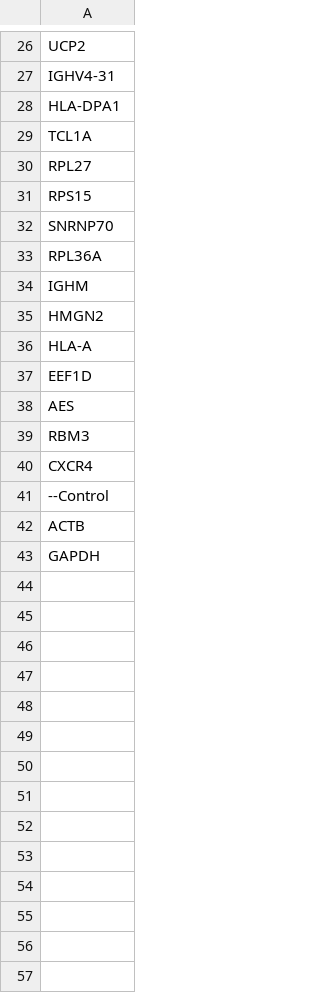
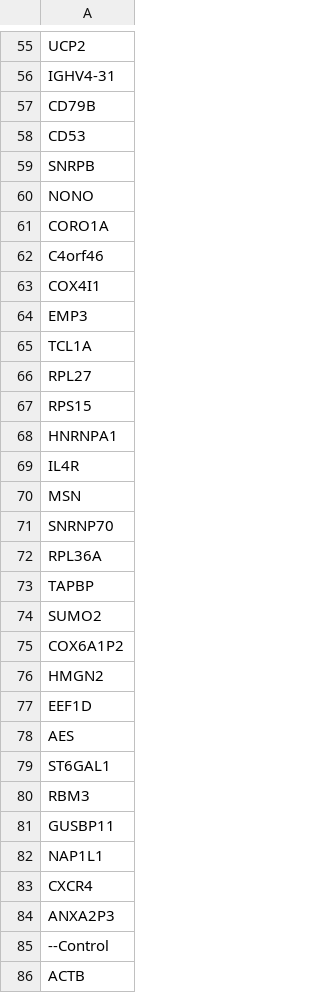
Before and after one commit to rjs211/CS564-ML, a CSV file: Assignment2/Cluster_3.csv, drawn as a sheet; only a part is shown, gaps mark what is left out; the shorter side is filled out with more unchanged rows; the diff covers the shown part only.

```diff
--- a/Assignment2/Cluster_3.csv
+++ b/Assignment2/Cluster_3.csv
@@ -27,3 +56,10 @@ UCP2
 IGHV4-31
-HLA-DPA1
+CD79B
+CD53
+SNRPB
+NONO
+CORO1A
+C4orf46
+COX4I1
+EMP3
 TCL1A
@@ -31,11 +67,19 @@ RPL27
 RPS15
+HNRNPA1
+IL4R
+MSN
 SNRNP70
 RPL36A
-IGHM
+TAPBP
+SUMO2
+COX6A1P2
 HMGN2
-HLA-A
 EEF1D
 AES
+ST6GAL1
 RBM3
+GUSBP11
+NAP1L1
 CXCR4
+ANXA2P3
 --Control
```
Also changed, not shown: 31 added rows, 1 removed row and 5 edited cells elsewhere in this file, Assignment2/Cluster_1.csv, 4 other files.
